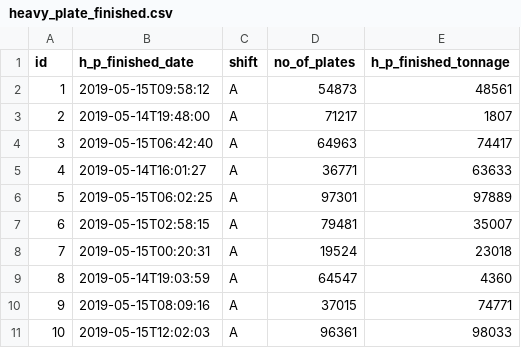
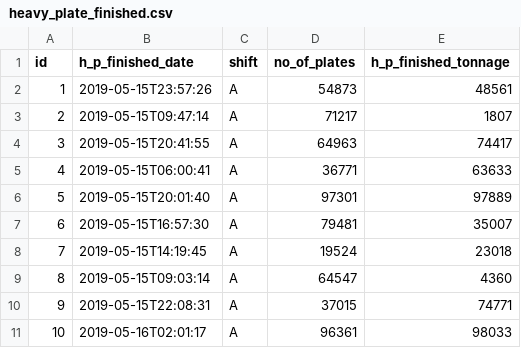
Before and after one commit to gsingh/jhipster-platemill-application, a CSV file: src/main/resources/config/liquibase/data/heavy_plate_finished.csv, drawn as a sheet.

```diff
--- a/src/main/resources/config/liquibase/data/heavy_plate_finished.csv
+++ b/src/main/resources/config/liquibase/data/heavy_plate_finished.csv
@@ -1,11 +1,11 @@
 id;h_p_finished_date;shift;no_of_plates;h_p_finished_tonnage
-1;2019-05-15T09:58:12;A;54873;48561
-2;2019-05-14T19:48:00;A;71217;1807
-3;2019-05-15T06:42:40;A;64963;74417
-4;2019-05-14T16:01:27;A;36771;63633
-5;2019-05-15T06:02:25;A;97301;97889
-6;2019-05-15T02:58:15;A;79481;35007
-7;2019-05-15T00:20:31;A;19524;23018
-8;2019-05-14T19:03:59;A;64547;4360
-9;2019-05-15T08:09:16;A;37015;74771
-10;2019-05-15T12:02:03;A;96361;98033
+1;2019-05-15T23:57:26;A;54873;48561
+2;2019-05-15T09:47:14;A;71217;1807
+3;2019-05-15T20:41:55;A;64963;74417
+4;2019-05-15T06:00:41;A;36771;63633
+5;2019-05-15T20:01:40;A;97301;97889
+6;2019-05-15T16:57:30;A;79481;35007
+7;2019-05-15T14:19:45;A;19524;23018
+8;2019-05-15T09:03:14;A;64547;4360
+9;2019-05-15T22:08:31;A;37015;74771
+10;2019-05-16T02:01:17;A;96361;98033
```
Also changed, not shown: src/main/resources/config/liquibase/data/event_of_plate_mill.csv, src/main/resources/config/liquibase/data/normalising.csv, 10 other files.
